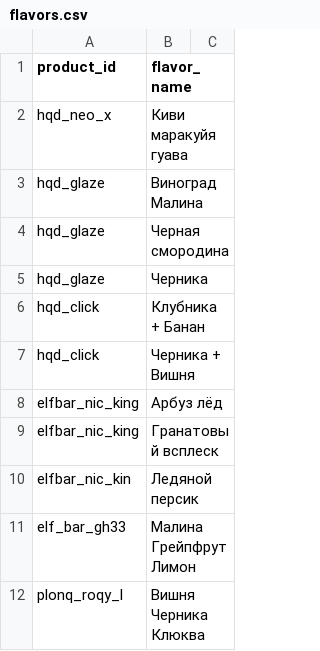
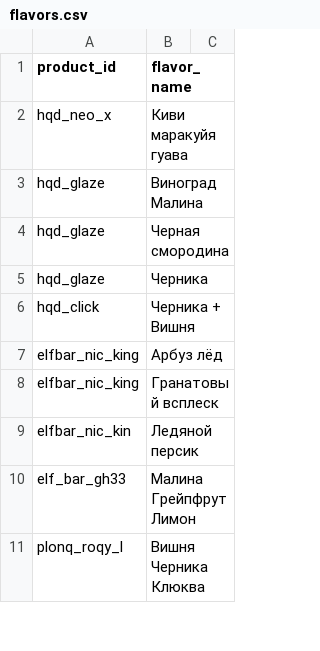
Before and after one commit to malovat21/cloudfm-bot, a CSV file: flavors.csv, drawn as a sheet; only a part is shown; the diff names each change by its address in the sheet, - before the commit and + after, or states it on an @@ line.

Commit message:
Update flavors.csv

```diff
--- a/flavors.csv
+++ b/flavors.csv
-row 6: hqd_click | Клубника + Банан
```
